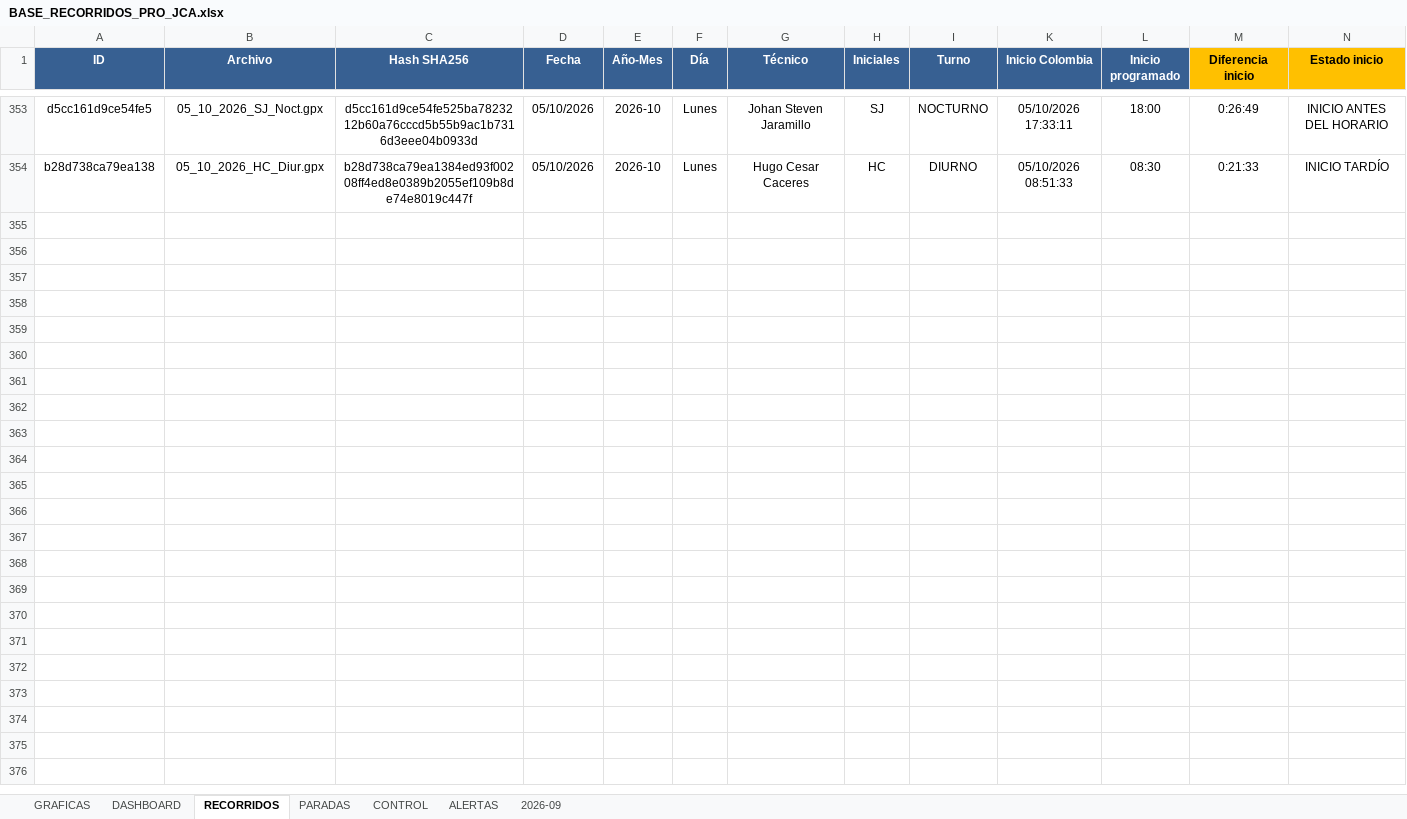
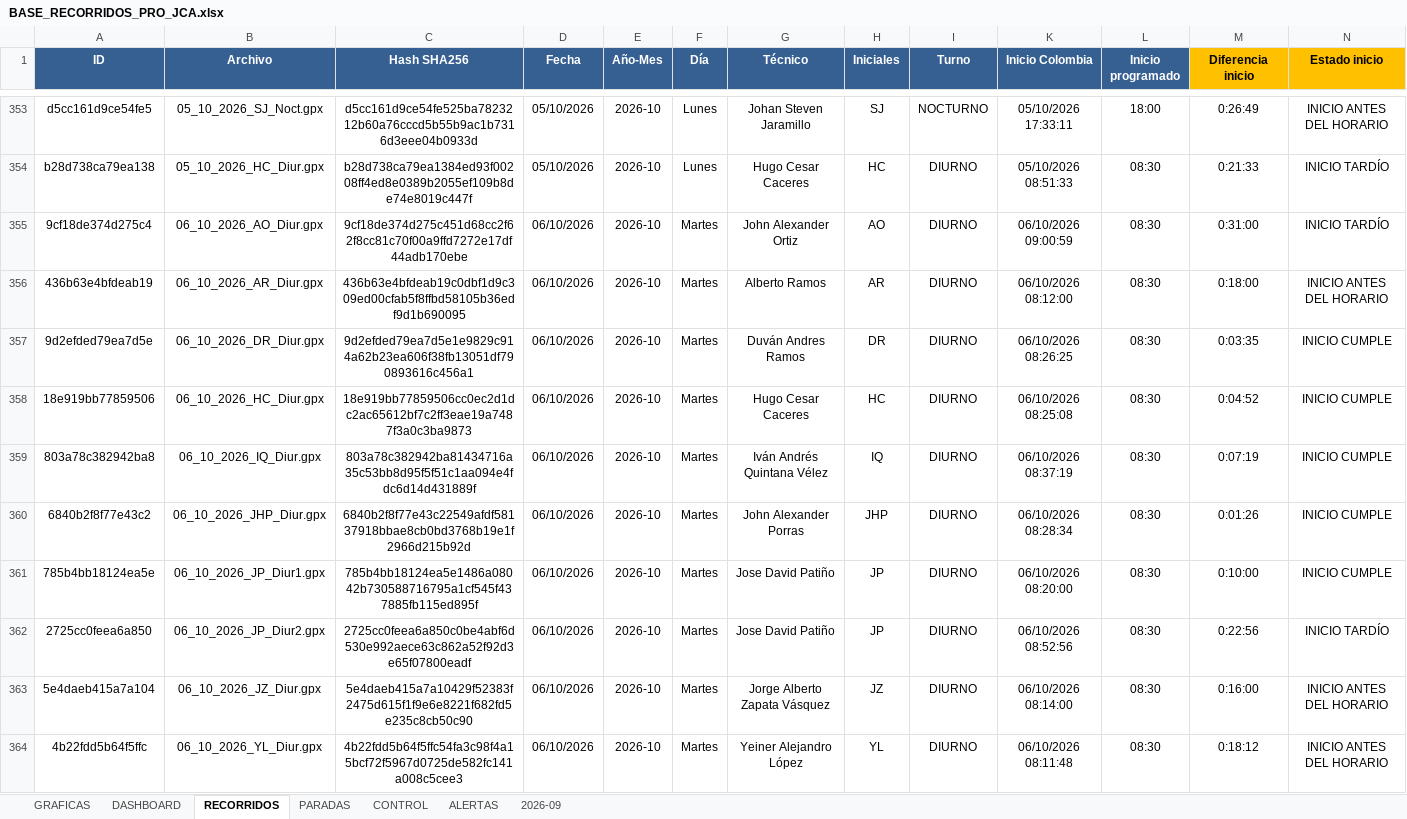
Before and after one commit to juanvelnec-interventoria/SISTEMA-PRO-V2-6-7-WEB, an Excel workbook: BASE_RECORRIDOS_PRO_JCA.xlsx, sheet RECORRIDOS, drawn as a sheet; only a part is shown, gaps mark what is left out; values as stored, in another font and other column widths than the file's, no borders; conditional formats and table styles not drawn; rows hold the shown columns only; the diff names each change by its address in the sheet, - before the commit and + after, or states it on an @@ line.

Commit message:
Actualizacion SISTEMA PRO OCT2026 - tablero local + mapas

```diff
--- a/BASE_RECORRIDOS_PRO_JCA.xlsx (sheet RECORRIDOS)
+++ b/BASE_RECORRIDOS_PRO_JCA.xlsx (sheet RECORRIDOS)
+row 355: 9cf18de374d275c4 | 06_10_2026_AO_Diur.gpx | 9cf18de374d275c451d68cc2f62f8cc81c70f00a9ffd7272e17df44adb170ebe | 06/10/2026 | 2026-10 | Martes | John Alexander Ortiz | AO | DIURNO | 06/10/2026 09:00:59 | 08:30 | 0:31:00 | INICIO TARDÍO
+row 356: 436b63e4bfdeab19 | 06_10_2026_AR_Diur.gpx | 436b63e4bfdeab19c0dbf1d9c309ed00cfab5f8ffbd58105b36edf9d1b690095 | 06/10/2026 | 2026-10 | Martes | Alberto Ramos | AR | DIURNO | 06/10/2026 08:12:00 | 08:30 | 0:18:00 | INICIO ANTES DEL HORARIO
+row 357: 9d2efded79ea7d5e | 06_10_2026_DR_Diur.gpx | 9d2efded79ea7d5e1e9829c914a62b23ea606f38fb13051df790893616c456a1 | 06/10/2026 | 2026-10 | Martes | Duván Andres Ramos | DR | DIURNO | 06/10/2026 08:26:25 | 08:30 | 0:03:35 | INICIO CUMPLE
+row 358: 18e919bb77859506 | 06_10_2026_HC_Diur.gpx | 18e919bb77859506cc0ec2d1dc2ac65612bf7c2ff3eae19a7487f3a0c3ba9873 | 06/10/2026 | 2026-10 | Martes | Hugo Cesar Caceres | HC | DIURNO | 06/10/2026 08:25:08 | 08:30 | 0:04:52 | INICIO CUMPLE
+row 359: 803a78c382942ba8 | 06_10_2026_IQ_Diur.gpx | 803a78c382942ba81434716a35c53bb8d95f5f51c1aa094e4fdc6d14d431889f | 06/10/2026 | 2026-10 | Martes | Iván Andrés Quintana Vélez | IQ | DIURNO | 06/10/2026 08:37:19 | 08:30 | 0:07:19 | INICIO CUMPLE
+row 360: 6840b2f8f77e43c2 | 06_10_2026_JHP_Diur.gpx | 6840b2f8f77e43c22549afdf58137918bbae8cb0bd3768b19e1f2966d215b92d | 06/10/2026 | 2026-10 | Martes | John Alexander Porras | JHP | DIURNO | 06/10/2026 08:28:34 | 08:30 | 0:01:26 | INICIO CUMPLE
+row 361: 785b4bb18124ea5e | 06_10_2026_JP_Diur1.gpx | 785b4bb18124ea5e1486a08042b730588716795a1cf545f437885fb115ed895f | 06/10/2026 | 2026-10 | Martes | Jose David Patiño | JP | DIURNO | 06/10/2026 08:20:00 | 08:30 | 0:10:00 | INICIO CUMPLE
+row 362: 2725cc0feea6a850 | 06_10_2026_JP_Diur2.gpx | 2725cc0feea6a850c0be4abf6d530e992aece63c862a52f92d3e65f07800eadf | 06/10/2026 | 2026-10 | Martes | Jose David Patiño | JP | DIURNO | 06/10/2026 08:52:56 | 08:30 | 0:22:56 | INICIO TARDÍO
+row 363: 5e4daeb415a7a104 | 06_10_2026_JZ_Diur.gpx | 5e4daeb415a7a10429f52383f2475d615f1f9e6e8221f682fd5e235c8cb50c90 | 06/10/2026 | 2026-10 | Martes | Jorge Alberto Zapata Vásquez | JZ | DIURNO | 06/10/2026 08:14:00 | 08:30 | 0:16:00 | INICIO ANTES DEL HORARIO
+row 364: 4b22fdd5b64f5ffc | 06_10_2026_YL_Diur.gpx | 4b22fdd5b64f5ffc54fa3c98f4a15bcf72f5967d0725de582fc141a008c5cee3 | 06/10/2026 | 2026-10 | Martes | Yeiner Alejandro López | YL | DIURNO | 06/10/2026 08:11:48 | 08:30 | 0:18:12 | INICIO ANTES DEL HORARIO
```
Also changed, not shown: hidden cells, 3 other files.
